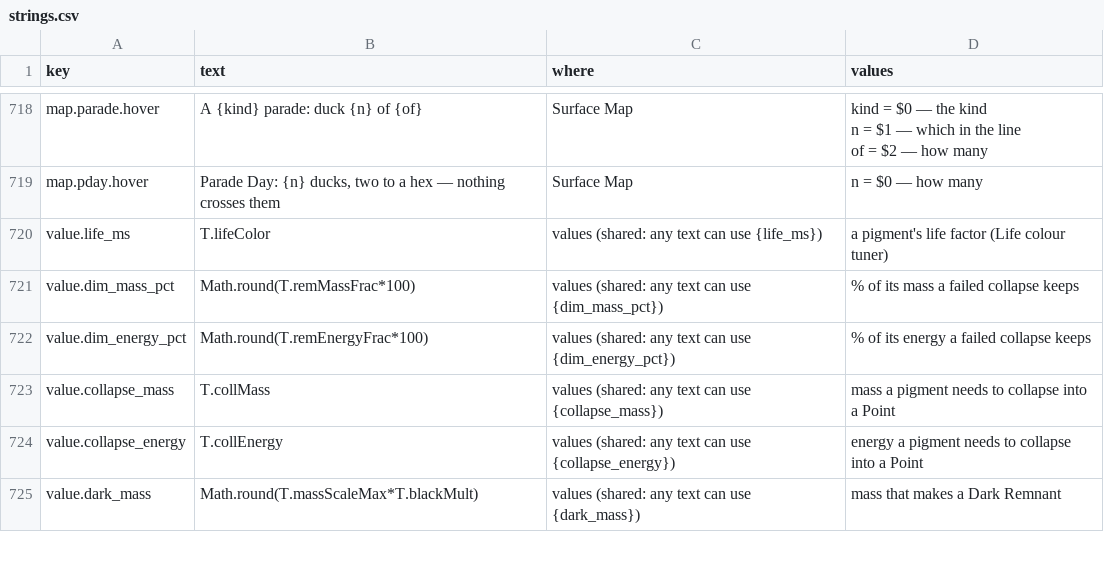
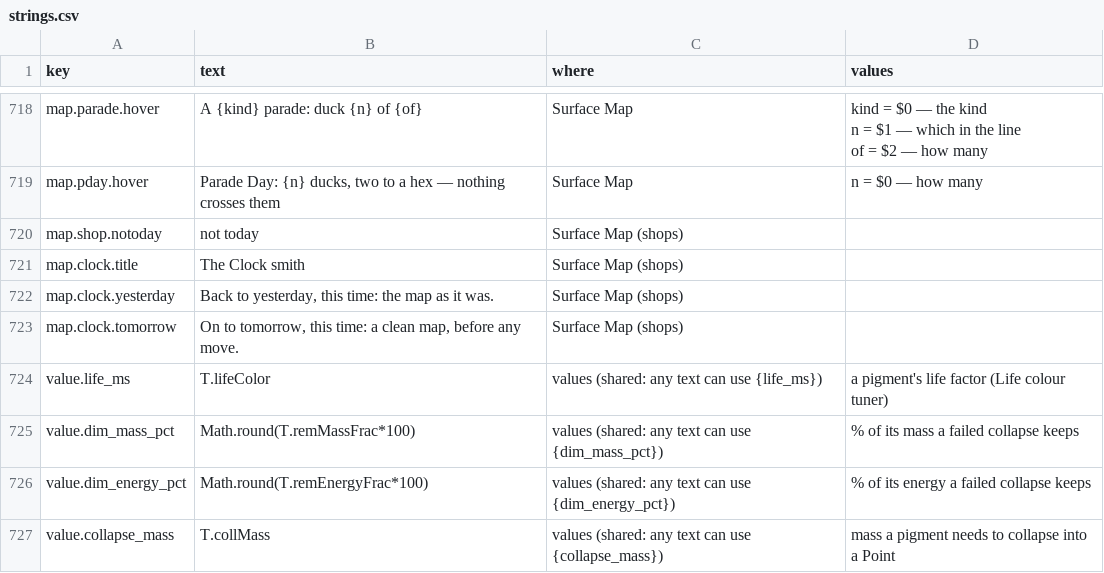
Before and after one commit to jamesmhoag/infinitelight, a CSV file: content/strings.csv, drawn as a sheet; only a part is shown, gaps mark what is left out; the shorter side is filled out with more unchanged rows.

```diff
--- a/content/strings.csv
+++ b/content/strings.csv
@@ -829,2 +829,6 @@ of = $2 — how many"
 map.pday.hover,"Parade Day: {n} ducks, two to a hex — nothing crosses them",Surface Map,n = $0 — how many
+map.shop.notoday,not today,Surface Map (shops),
+map.clock.title,The Clock smith,Surface Map (shops),
+map.clock.yesterday,"Back to yesterday, this time: the map as it was.",Surface Map (shops),
+map.clock.tomorrow,"On to tomorrow, this time: a clean map, before any move.",Surface Map (shops),
 value.life_ms,T.lifeColor,values (shared: any text can use {life_ms}),a pigment's life factor (Life colour tuner)
```
Also changed, not shown: content/fortunes.csv, content/shop_items.csv, 5 other files.
